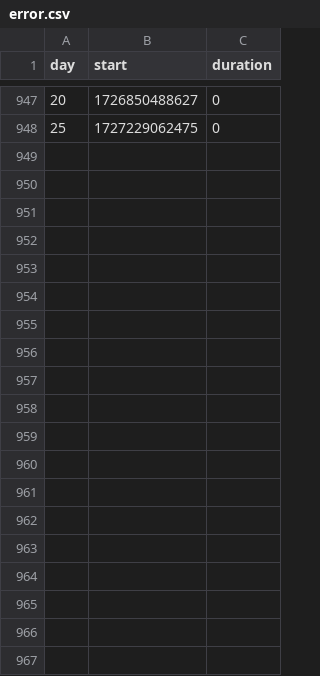
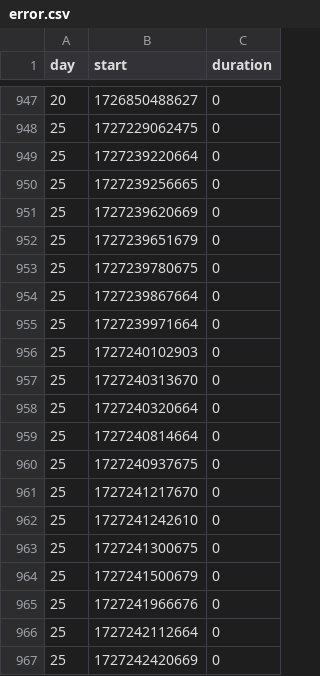
Before and after one commit to borisnezlobin/enf, a CSV file: collection/enf_data/2024/9/error.csv, drawn as a sheet; only a part is shown, gaps mark what is left out; the diff covers the shown part only.

Commit message:
better summary of data, try to add proxies (right now, they seem to always hang)

```diff
--- a/collection/enf_data/2024/9/error.csv
+++ b/collection/enf_data/2024/9/error.csv
@@ -948 +948,20 @@ day,start,duration
 25,1727229062475,0
+25,1727239220664,0
+25,1727239256665,0
+25,1727239620669,0
+25,1727239651679,0
+25,1727239780675,0
+25,1727239867664,0
+25,1727239971664,0
+25,1727240102903,0
+25,1727240313670,0
+25,1727240320664,0
+25,1727240814664,0
+25,1727240937675,0
+25,1727241217670,0
+25,1727241242610,0
+25,1727241300675,0
+25,1727241500679,0
+25,1727241966676,0
+25,1727242112664,0
+25,1727242420669,0
```
Also changed, not shown: 26 added rows elsewhere in this file, 4 other files.
